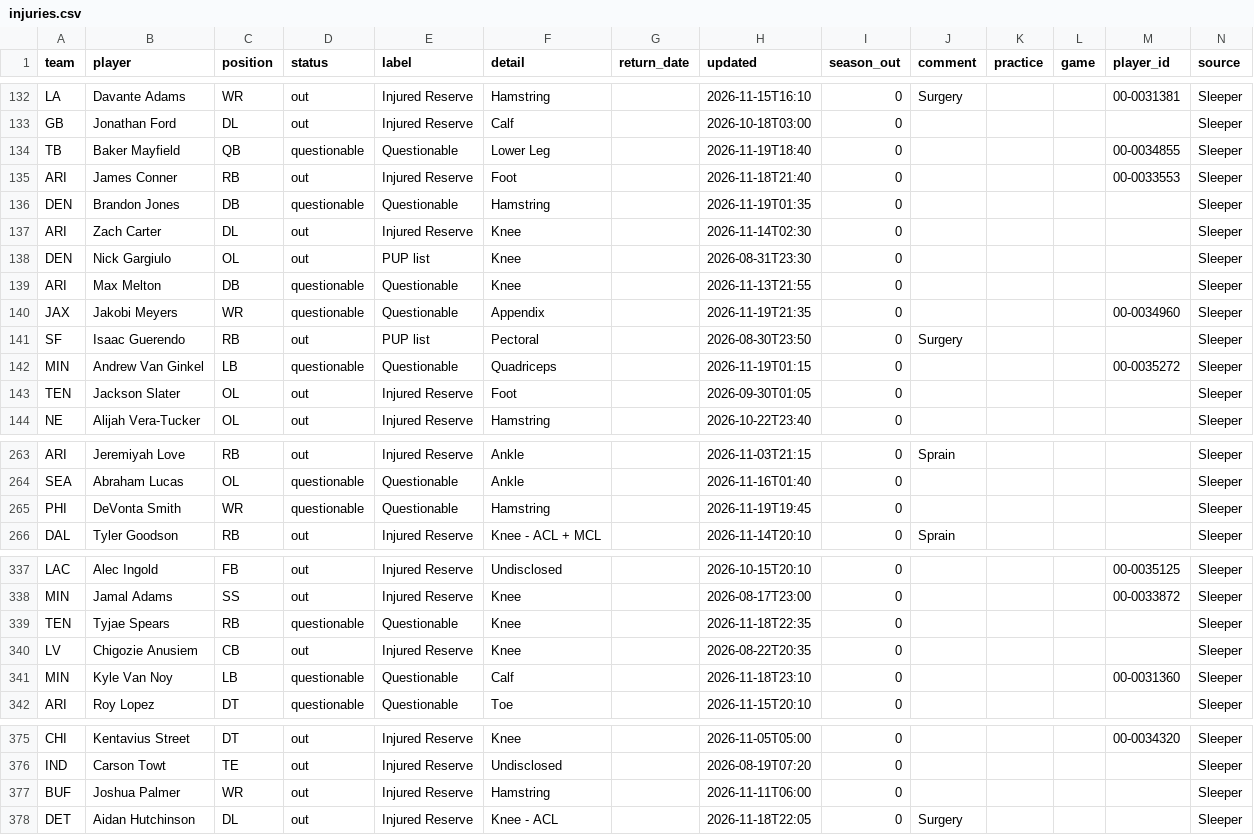
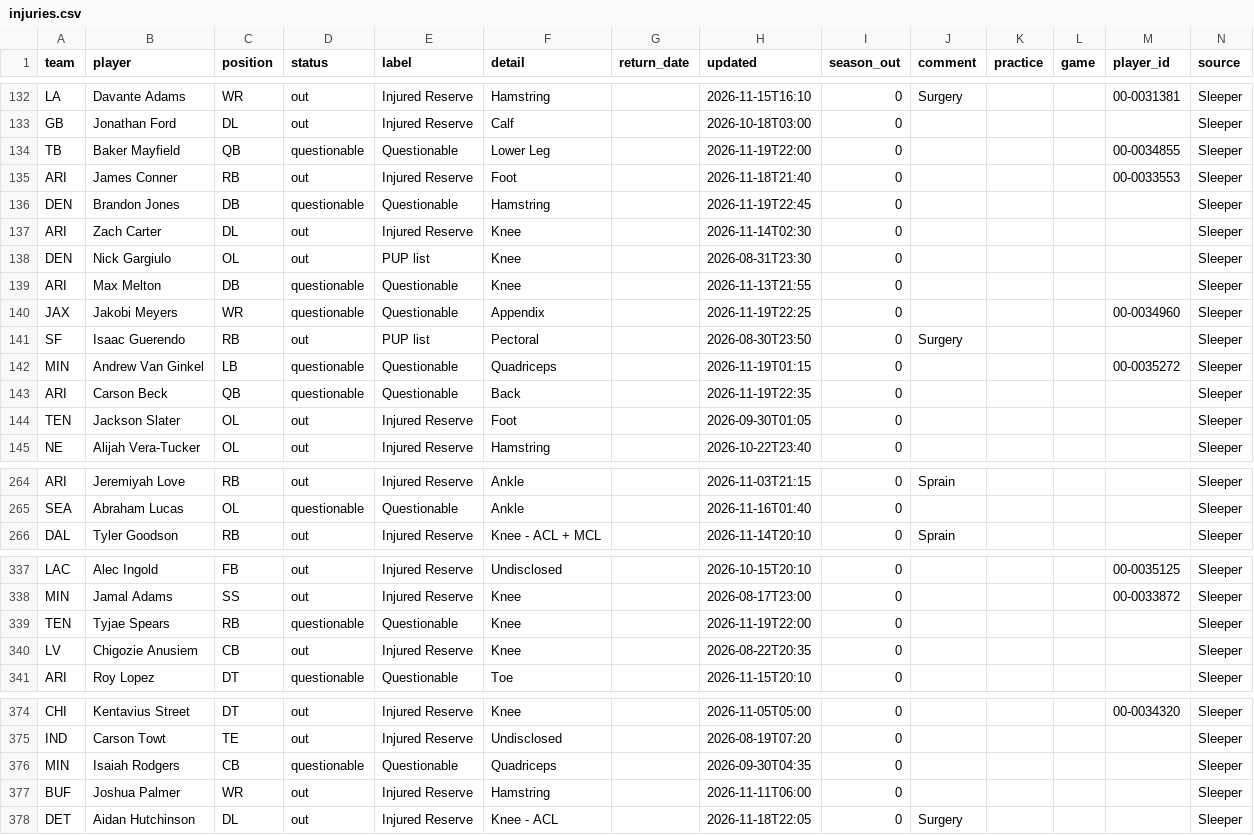
Before and after one commit to bwik4/Matchup-Lab, a CSV file: data/injuries.csv, drawn as a sheet; only a part is shown, gaps mark what is left out; the diff covers the shown part only.

```diff
--- a/data/injuries.csv
+++ b/data/injuries.csv
@@ -133,5 +133,5 @@ LA,Davante Adams,WR,out,Injured Reserve,Hamstring,,2026-11-15T16:10,0,Surgery,,,
 GB,Jonathan Ford,DL,out,Injured Reserve,Calf,,2026-10-18T03:00,0,,,,,Sleeper
-TB,Baker Mayfield,QB,questionable,Questionable,Lower Leg,,2026-11-19T18:40,0,,,,00-0034855,Sleeper
+TB,Baker Mayfield,QB,questionable,Questionable,Lower Leg,,2026-11-19T22:00,0,,,,00-0034855,Sleeper
 ARI,James Conner,RB,out,Injured Reserve,Foot,,2026-11-18T21:40,0,,,,00-0033553,Sleeper
-DEN,Brandon Jones,DB,questionable,Questionable,Hamstring,,2026-11-19T01:35,0,,,,,Sleeper
+DEN,Brandon Jones,DB,questionable,Questionable,Hamstring,,2026-11-19T22:45,0,,,,,Sleeper
 ARI,Zach Carter,DL,out,Injured Reserve,Knee,,2026-11-14T02:30,0,,,,,Sleeper
@@ -139,5 +139,6 @@ DEN,Nick Gargiulo,OL,out,PUP list,Knee,,2026-08-31T23:30,0,,,,,Sleeper
 ARI,Max Melton,DB,questionable,Questionable,Knee,,2026-11-13T21:55,0,,,,,Sleeper
-JAX,Jakobi Meyers,WR,questionable,Questionable,Appendix,,2026-11-19T21:35,0,,,, 00-0034960,Sleeper
+JAX,Jakobi Meyers,WR,questionable,Questionable,Appendix,,2026-11-19T22:25,0,,,, 00-0034960,Sleeper
 SF,Isaac Guerendo,RB,out,PUP list,Pectoral,,2026-08-30T23:50,0,Surgery,,,,Sleeper
 MIN,Andrew Van Ginkel,LB,questionable,Questionable,Quadriceps,,2026-11-19T01:15,0,,,, 00-0035272,Sleeper
+ARI,Carson Beck,QB,questionable,Questionable,Back,,2026-11-19T22:35,0,,,,,Sleeper
 TEN,Jackson Slater,OL,out,Injured Reserve,Foot,,2026-09-30T01:05,0,,,,,Sleeper
@@ -264,3 +265,2 @@ ARI,Jeremiyah Love,RB,out,Injured Reserve,Ankle,,2026-11-03T21:15,0,Sprain,,,,Sl
 SEA,Abraham Lucas,OL,questionable,Questionable,Ankle,,2026-11-16T01:40,0,,,,,Sleeper
-PHI,DeVonta Smith,WR,questionable,Questionable,Hamstring,,2026-11-19T19:45,0,,,,,Sleeper
 DAL,Tyler Goodson,RB,out,Injured Reserve,Knee - ACL + MCL,,2026-11-14T20:10,0,Sprain,,,,Sleeper
@@ -338,5 +338,4 @@ LAC,Alec Ingold,FB,out,Injured Reserve,Undisclosed,,2026-10-15T20:10,0,,,, 00-00
 MIN,Jamal Adams,SS,out,Injured Reserve,Knee,,2026-08-17T23:00,0,,,,00-0033872,Sleeper
-TEN,Tyjae Spears,RB,questionable,Questionable,Knee,,2026-11-18T22:35,0,,,,,Sleeper
+TEN,Tyjae Spears,RB,questionable,Questionable,Knee,,2026-11-19T22:00,0,,,,,Sleeper
 LV,Chigozie Anusiem,CB,out,Injured Reserve,Knee,,2026-08-22T20:35,0,,,,,Sleeper
-MIN,Kyle Van Noy,LB,questionable,Questionable,Calf,,2026-11-18T23:10,0,,,,00-0031360,Sleeper
 ARI,Roy Lopez,DT,questionable,Questionable,Toe,,2026-11-15T20:10,0,,,,,Sleeper
@@ -376,2 +375,3 @@ CHI,Kentavius Street,DT,out,Injured Reserve,Knee,,2026-11-05T05:00,0,,,,00-00343
 IND,Carson Towt,TE,out,Injured Reserve,Undisclosed,,2026-08-19T07:20,0,,,,,Sleeper
+MIN,Isaiah Rodgers,CB,questionable,Questionable,Quadriceps,,2026-09-30T04:35,0,,,,,Sleeper
 BUF,Joshua Palmer,WR,out,Injured Reserve,Hamstring,,2026-11-11T06:00,0,,,,,Sleeper
```
Also changed, not shown: 1 removed row and 18 edited cells elsewhere in this file, data/sleeper_players.csv, data/sleeper_trending.csv.
